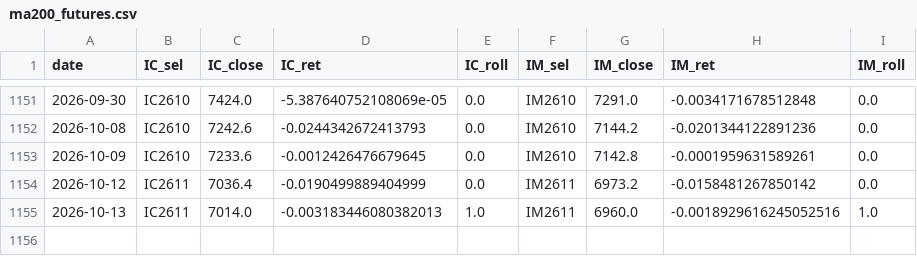
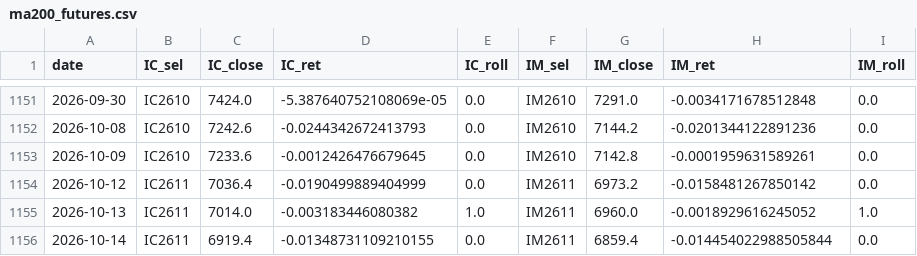
Before and after one commit to cyb80/Trent, a CSV file: data/ma200_futures.csv, drawn as a sheet; only a part is shown, gaps mark what is left out.

```diff
--- a/data/ma200_futures.csv
+++ b/data/ma200_futures.csv
@@ -1154,2 +1154,3 @@ date,IC_sel,IC_close,IC_ret,IC_roll,IM_sel,IM_close,IM_ret,IM_roll
 2026-10-12,IC2611,7036.4,-0.0190499889404999,0.0,IM2611,6973.2,-0.0158481267850142,0.0
-2026-10-13,IC2611,7014.0,-0.003183446080382013,1.0,IM2611,6960.0,-0.0018929616245052516,1.0
+2026-10-13,IC2611,7014.0,-0.003183446080382,1.0,IM2611,6960.0,-0.0018929616245052,1.0
+2026-10-14,IC2611,6919.4,-0.01348731109210155,0.0,IM2611,6859.4,-0.014454022988505844,0.0
```
Also changed, not shown: 6 other files.
